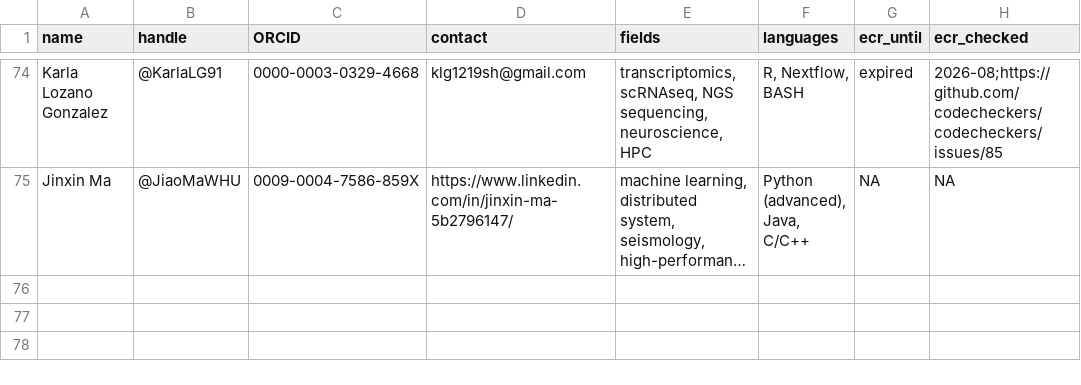
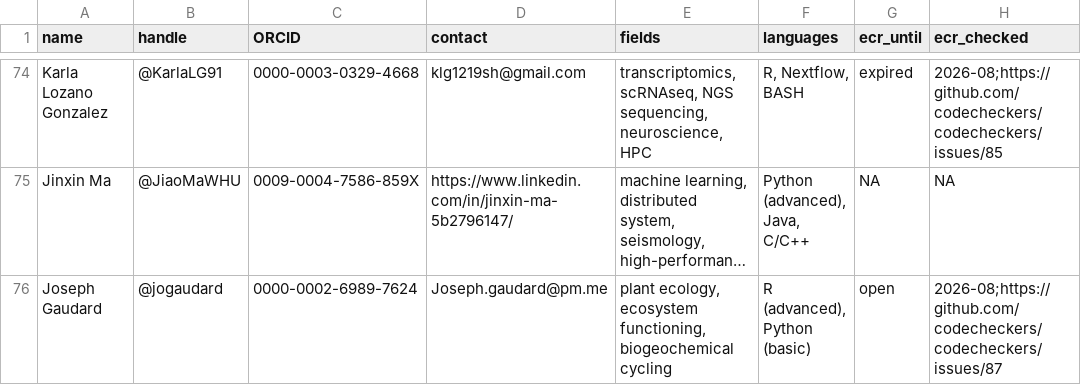
Before and after one commit to codecheckers/codecheckers, a CSV file: codecheckers.csv, drawn as a sheet; only a part is shown, gaps mark what is left out; long unchanged cells end in …; the diff names each change by its address in the sheet, - before the commit and + after, or states it on an @@ line.

```diff
--- a/codecheckers.csv
+++ b/codecheckers.csv
+row 76: Joseph Gaudard | @jogaudard | 0000-0002-6989-7624 | Joseph.gaudard@pm.me | plant ecology, ecosystem functioning, biogeochemical cycling | R (advanced), Python (basic) | open | 2026-08;https://github.com/codecheckers/codecheckers/issues/87
```
